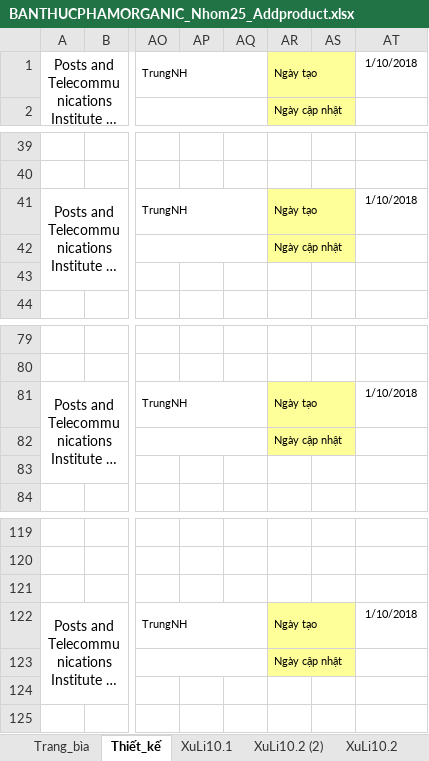
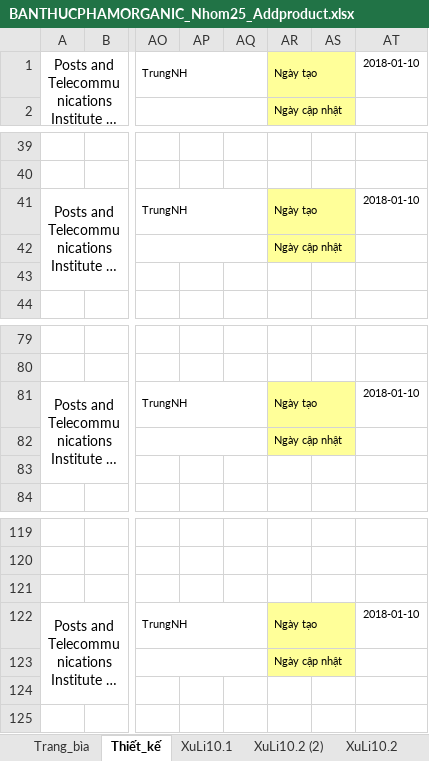
Before and after one commit to TuiTenTuan/eCommerce-Organic, an Excel workbook: BaoCaoDinhKy/BaoCaoLan2/BANTHUCPHAMORGANIC_Nhom25_Addproduct.xlsx, sheet Thiết_kế, drawn as a sheet; only a part is shown, gaps mark what is left out; long unchanged cells end in …; values as stored, in another font and other column widths than the file's, no borders; charts and pictures not drawn; the diff names each change by its address in the sheet, - before the commit and + after, or states it on an @@ line.

```diff
--- a/BaoCaoDinhKy/BaoCaoLan2/BANTHUCPHAMORGANIC_Nhom25_Addproduct.xlsx (sheet Thiết_kế)
+++ b/BaoCaoDinhKy/BaoCaoLan2/BANTHUCPHAMORGANIC_Nhom25_Addproduct.xlsx (sheet Thiết_kế)
-AT1: 1/10/2018
+AT1: 2018-01-10
-AT41: 1/10/2018
+AT41: 2018-01-10
-AT81: 1/10/2018
+AT81: 2018-01-10
-AT122: 1/10/2018
+AT122: 2018-01-10
```
Also changed, not shown: sheet XuLi10.3, sheet XuLi10.1, charts or pictures, BaoCaoDinhKy/BaoCaoLan2/BANTHUCPHAMORGANIC_Nhom25_Payment.xlsx.
